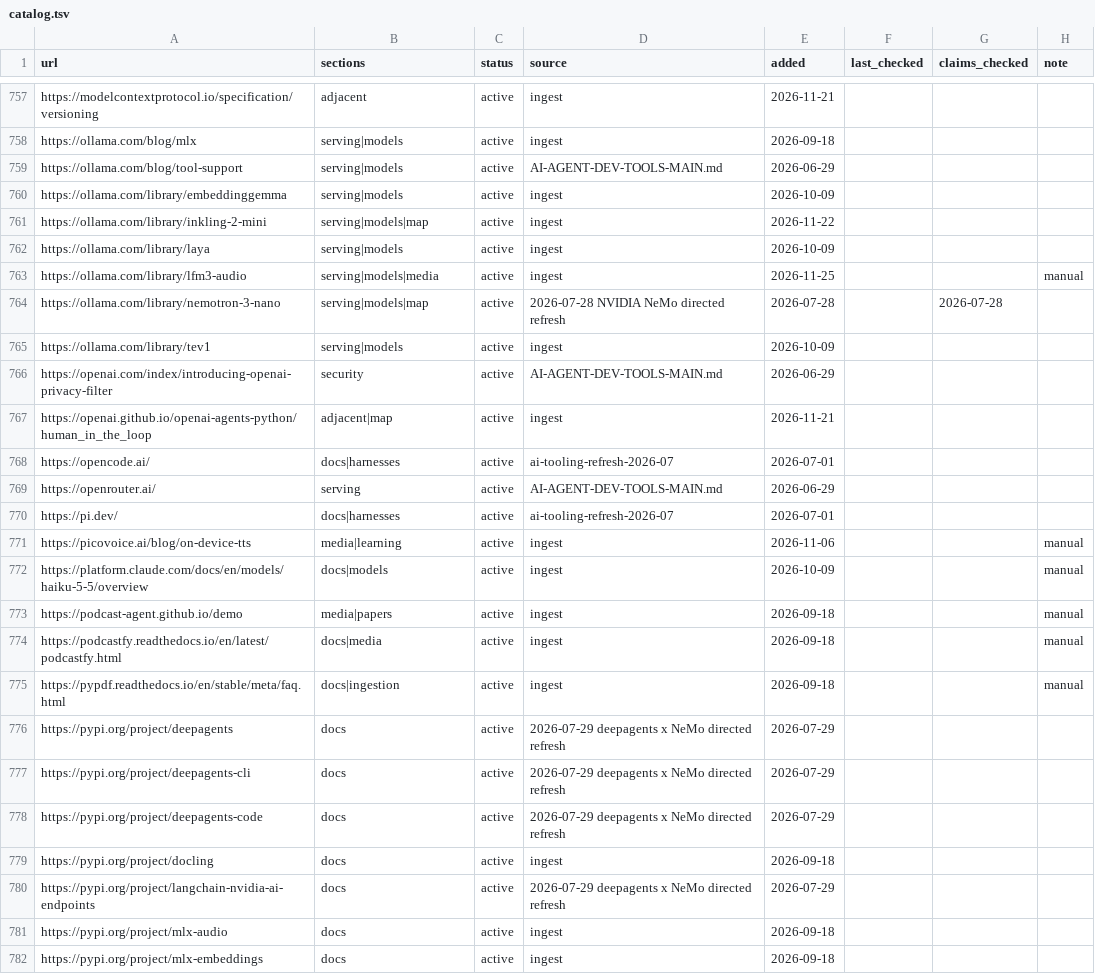
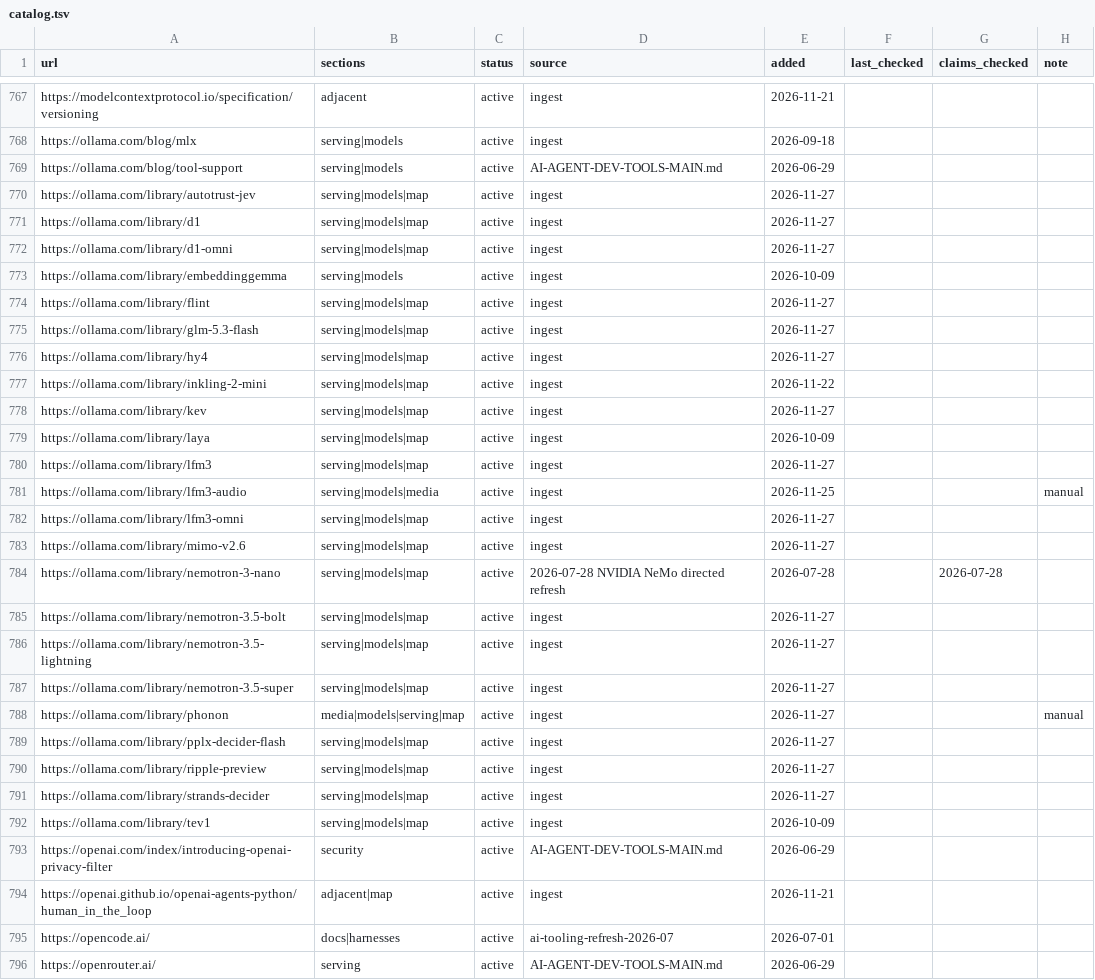
Before and after one commit to thefilesareinthecomputer/dotagents, a TSV file: skills/ai-engineering/resources/catalog.tsv, drawn as a sheet; only a part is shown, gaps mark what is left out; the shorter side is filled out with more unchanged rows; the diff covers the shown part only.

Commit message:
cli-design skill: sourced standard for command-line programs, interactive-program reference and a probe script; deep-research --tailor builds a project research skill that wraps it; ai-engineering map section on open-weight local models; skill-authoring cold-reads a skill before evals (#6)

```diff
--- a/skills/ai-engineering/resources/catalog.tsv
+++ b/skills/ai-engineering/resources/catalog.tsv
@@ -759,8 +769,25 @@ https://ollama.com/blog/mlx	serving|models	active	ingest	2026-09-18
 https://ollama.com/blog/tool-support	serving|models	active	AI-AGENT-DEV-TOOLS-MAIN.md	2026-06-29			
+https://ollama.com/library/autotrust-jev	serving|models|map	active	ingest	2026-11-27			
+https://ollama.com/library/d1	serving|models|map	active	ingest	2026-11-27			
+https://ollama.com/library/d1-omni	serving|models|map	active	ingest	2026-11-27			
 https://ollama.com/library/embeddinggemma	serving|models	active	ingest	2026-10-09			
+https://ollama.com/library/flint	serving|models|map	active	ingest	2026-11-27			
+https://ollama.com/library/glm-5.3-flash	serving|models|map	active	ingest	2026-11-27			
+https://ollama.com/library/hy4	serving|models|map	active	ingest	2026-11-27			
 https://ollama.com/library/inkling-2-mini	serving|models|map	active	ingest	2026-11-22			
-https://ollama.com/library/laya	serving|models	active	ingest	2026-10-09			
+https://ollama.com/library/kev	serving|models|map	active	ingest	2026-11-27			
+https://ollama.com/library/laya	serving|models|map	active	ingest	2026-10-09			
+https://ollama.com/library/lfm3	serving|models|map	active	ingest	2026-11-27			
 https://ollama.com/library/lfm3-audio	serving|models|media	active	ingest	2026-11-25			manual
+https://ollama.com/library/lfm3-omni	serving|models|map	active	ingest	2026-11-27			
+https://ollama.com/library/mimo-v2.6	serving|models|map	active	ingest	2026-11-27			
 https://ollama.com/library/nemotron-3-nano	serving|models|map	active	2026-07-28 NVIDIA NeMo directed refresh	2026-07-28		2026-07-28	
-https://ollama.com/library/tev1	serving|models	active	ingest	2026-10-09			
+https://ollama.com/library/nemotron-3.5-bolt	serving|models|map	active	ingest	2026-11-27			
+https://ollama.com/library/nemotron-3.5-lightning	serving|models|map	active	ingest	2026-11-27			
+https://ollama.com/library/nemotron-3.5-super	serving|models|map	active	ingest	2026-11-27			
+https://ollama.com/library/phonon	media|models|serving|map	active	ingest	2026-11-27			manual
+https://ollama.com/library/pplx-decider-flash	serving|models|map	active	ingest	2026-11-27			
+https://ollama.com/library/ripple-preview	serving|models|map	active	ingest	2026-11-27			
+https://ollama.com/library/strands-decider	serving|models|map	active	ingest	2026-11-27			
+https://ollama.com/library/tev1	serving|models|map	active	ingest	2026-10-09			
 https://openai.com/index/introducing-openai-privacy-filter	security	active	AI-AGENT-DEV-TOOLS-MAIN.md	2026-06-29			
```
Also changed, not shown: 13 added rows and 4 edited cells elsewhere in this file, skills/ai-engineering/resources/_conflicts.tsv, skills/ai-engineering/resources/field-notes.tsv, 28 other files.
